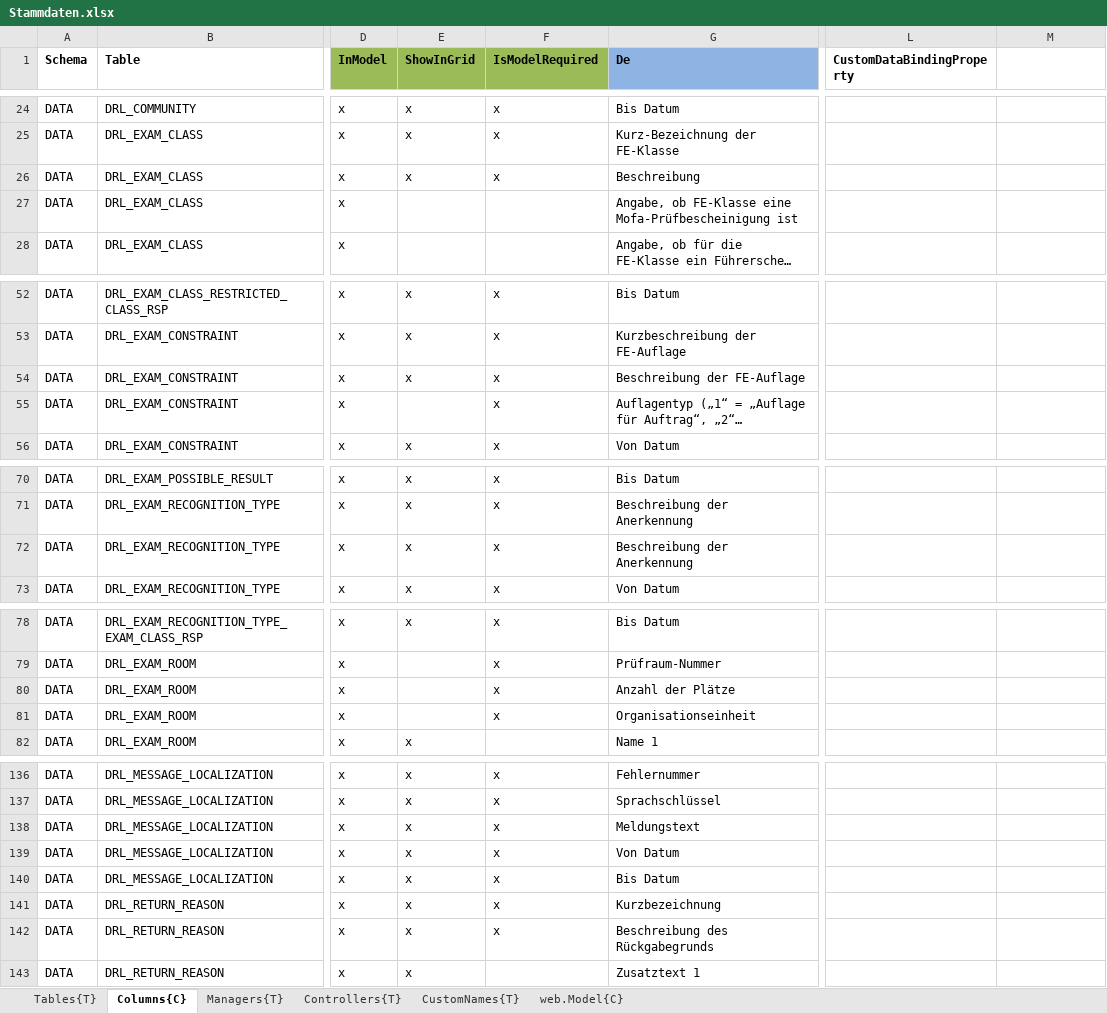
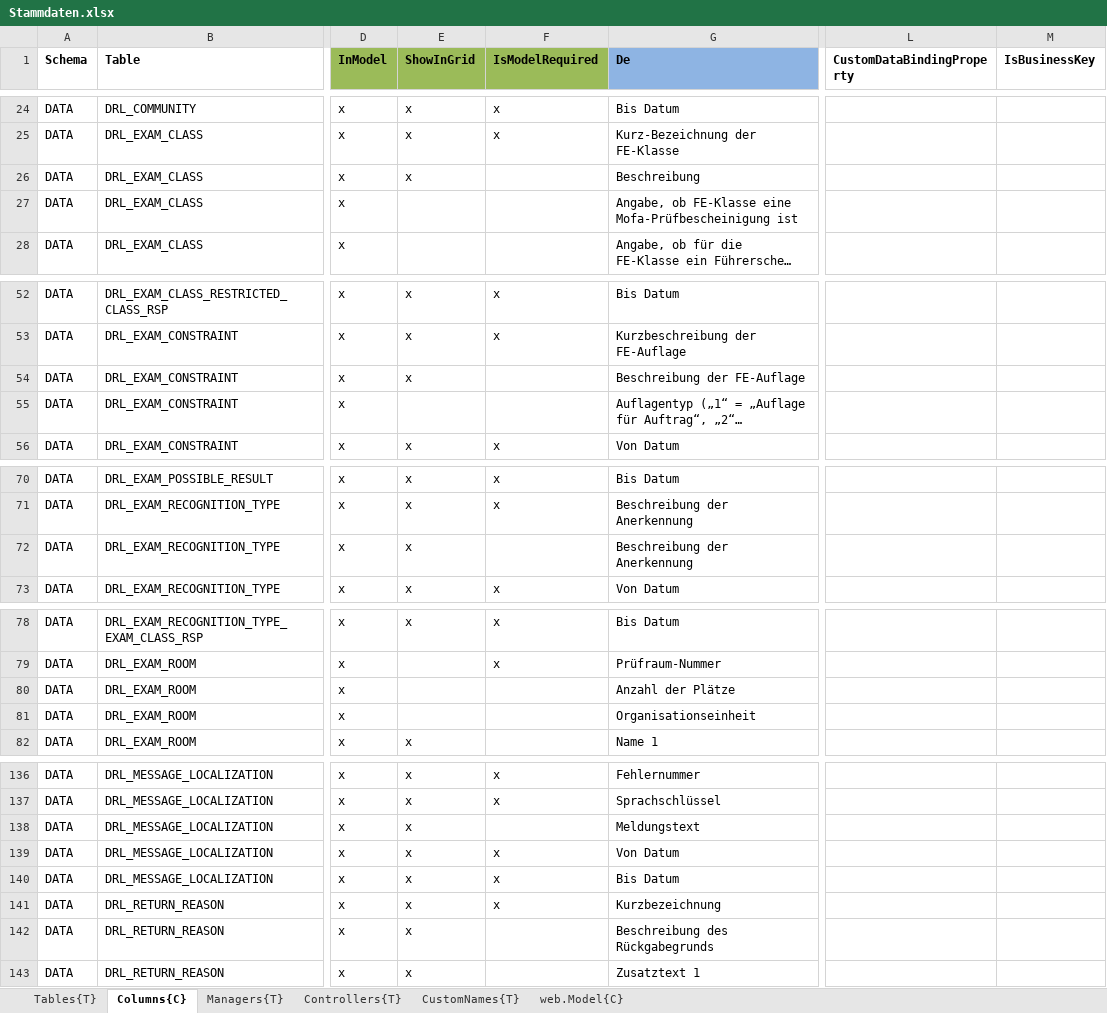
Before and after one commit to HedinRakot/MasterDataModule, an Excel workbook: MasterDataModule/Generation/MasterDataModule.Generation/Declarations/Stammdaten.xlsx, sheet Columns{C}, drawn as a sheet; only a part is shown, gaps mark what is left out; long unchanged cells end in …; values as stored, in another font and other column widths than the file's, no borders; the diff covers the shown part only; the diff names each change by its address in the sheet, - before the commit and + after, or states it on an @@ line.

Commit message:
Added checking for duplicate for business keys and date range before saving
(cherry picked from commit 84fe2ca78c1997ce5816d4601bed2c214f7696ec)

```diff
--- a/MasterDataModule/Generation/MasterDataModule.Generation/Declarations/Stammdaten.xlsx (sheet Columns{C})
+++ b/MasterDataModule/Generation/MasterDataModule.Generation/Declarations/Stammdaten.xlsx (sheet Columns{C})
-M1: (empty)
+M1: IsBusinessKey
-F26 (IsModelRequired): x
+F26 (IsModelRequired): (empty)
-F54:F55 (IsModelRequired): x
+F54:F55 (IsModelRequired): (empty)
-F72 (IsModelRequired): x
+F72 (IsModelRequired): (empty)
-F80:F81 (IsModelRequired): x
+F80:F81 (IsModelRequired): (empty)
-F138 (IsModelRequired): x
+F138 (IsModelRequired): (empty)
-F142 (IsModelRequired): x
+F142 (IsModelRequired): (empty)
```
Also changed, not shown: 13 edited cells elsewhere in this sheet, sheet Tables{T}, 57 other files.
